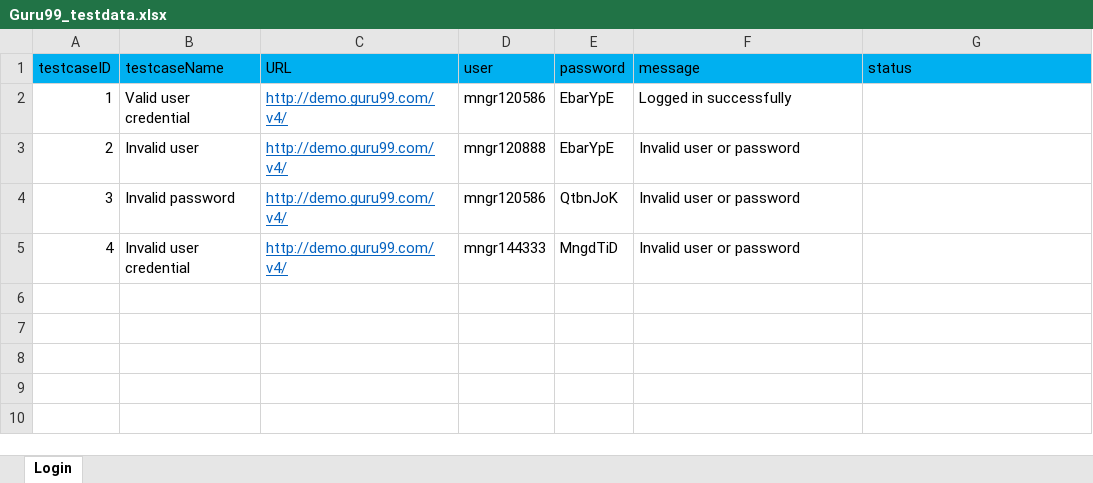
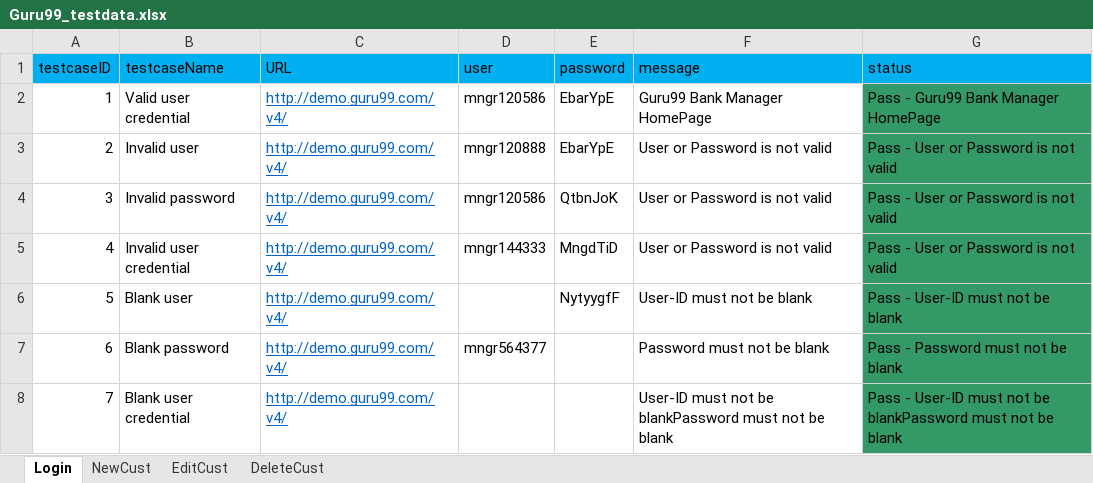
Before and after one commit to krRanjani/referencematerial, an Excel workbook: SeleniumWebDriver/src/guru99/DataFiles/Guru99_testdata.xlsx, sheet Login, drawn as a sheet; values as stored, in another font and other column widths than the file's, no borders; the diff names each change by its address in the sheet, - before the commit and + after, or states it on an @@ line.

Commit message:
Guru99 demo page login changes completed.Add new customer WIP

```diff
--- a/SeleniumWebDriver/src/guru99/DataFiles/Guru99_testdata.xlsx (sheet Login)
+++ b/SeleniumWebDriver/src/guru99/DataFiles/Guru99_testdata.xlsx (sheet Login)
+sheet tab: NewCust
+sheet tab: EditCust
+sheet tab: DeleteCust
-F2 (message): Logged in successfully
+F2 (message): Guru99 Bank Manager HomePage
-G2 (status): (empty)
+G2 (status): Pass - Guru99 Bank Manager HomePage
-G2:G5 fill: none
+G2:G5 fill: #339966
-F3:F5 (message): Invalid user or password
+F3:F5 (message): User or Password is not valid
-G3:G5 (status): (empty)
+G3:G5 (status): Pass - User or Password is not valid
+row 6: 5 | Blank user | http://demo.guru99.com/v4/ |  | NytyygfF | User-ID must not be blank | Pass - User-ID must not be blank
+row 7: 6 | Blank password | http://demo.guru99.com/v4/ | mngr564377 |  | Password must not be blank | Pass - Password must not be blank
+row 8: 7 | Blank user credential | http://demo.guru99.com/v4/ |  |  | User-ID must not be blankPassword must not be blank | Pass - User-ID must not be blankPassword must not be blank
```
Also changed, not shown: 48 other files.
